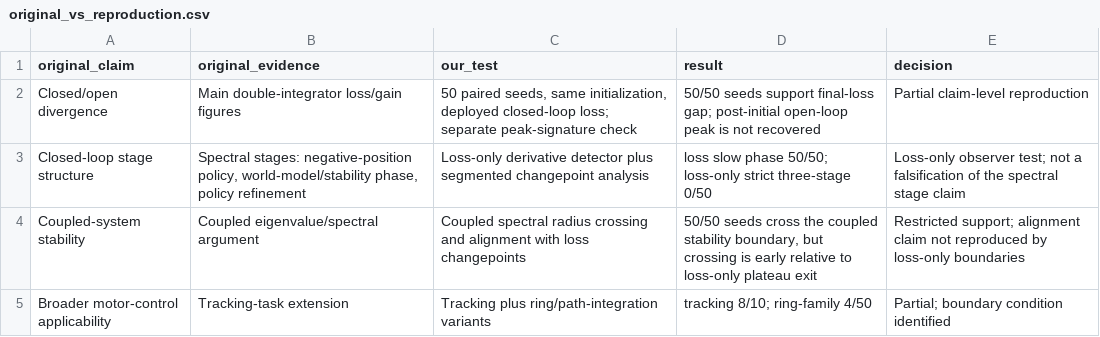
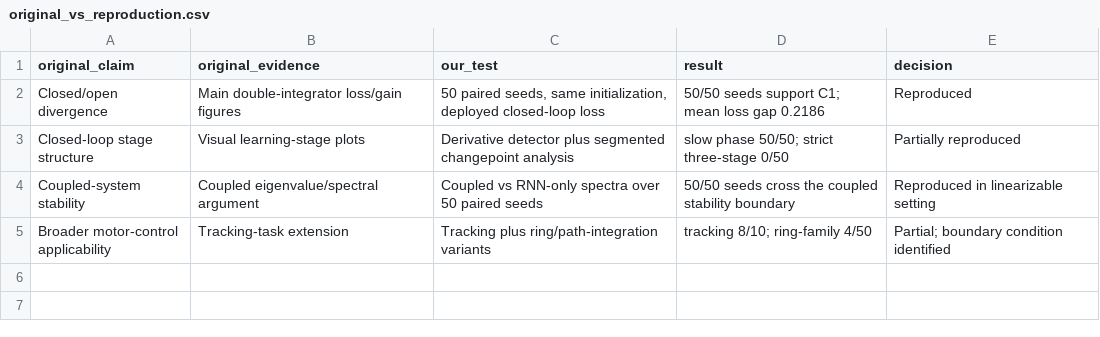
Before and after one commit to aaravsinhaofficial/Auditing-Closed-Loop-Learning-in-Recurrent-Neural-Networks, a CSV file: results/processed/original_vs_reproduction.csv, drawn as a sheet.

Commit message:
Revert "Clarify claim-level reproduction limits"
This reverts commit 07e55f7d33a0987b4f3286398fa3a244f52db23a.

```diff
--- a/results/processed/original_vs_reproduction.csv
+++ b/results/processed/original_vs_reproduction.csv
@@ -1,5 +1,5 @@
 original_claim,original_evidence,our_test,result,decision
-Closed/open divergence,Main double-integrator loss/gain figures,"50 paired seeds, same initialization, deployed closed-loop loss; separate peak-signature check",50/50 seeds support final-loss gap; post-initial open-loop peak is not recovered,Partial claim-level reproduction
-Closed-loop stage structure,"Spectral stages: negative-position policy, world-model/stability phase, policy refinement",Loss-only derivative detector plus segmented changepoint analysis,loss slow phase 50/50; loss-only strict three-stage 0/50,Loss-only observer test; not a falsification of the spectral stage claim
-Coupled-system stability,Coupled eigenvalue/spectral argument,Coupled spectral radius crossing and alignment with loss changepoints,"50/50 seeds cross the coupled stability boundary, but crossing is early relative to loss-only plateau exit",Restricted support; alignment claim not reproduced by loss-only boundaries
+Closed/open divergence,Main double-integrator loss/gain figures,"50 paired seeds, same initialization, deployed closed-loop loss",50/50 seeds support C1; mean loss gap 0.2186,Reproduced
+Closed-loop stage structure,Visual learning-stage plots,Derivative detector plus segmented changepoint analysis,slow phase 50/50; strict three-stage 0/50,Partially reproduced
+Coupled-system stability,Coupled eigenvalue/spectral argument,Coupled vs RNN-only spectra over 50 paired seeds,50/50 seeds cross the coupled stability boundary,Reproduced in linearizable setting
 Broader motor-control applicability,Tracking-task extension,Tracking plus ring/path-integration variants,tracking 8/10; ring-family 4/50,Partial; boundary condition identified
```
Also changed, not shown: results/processed/artifact_manifest.csv, 6 other files.
